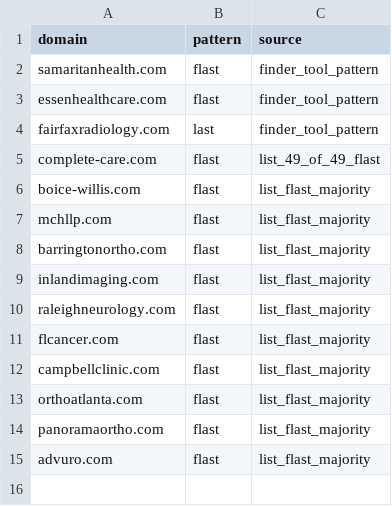
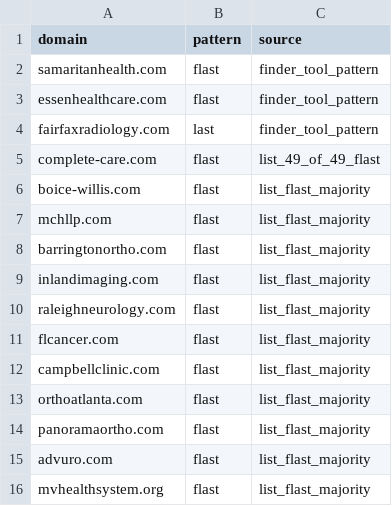
Before and after one commit to himanshu95552/Claude-Projects, a CSV file: tools/data/domain_patterns.csv, drawn as a sheet; the diff names each change by its address in the sheet, - before the commit and + after, or states it on an @@ line.

```diff
--- a/tools/data/domain_patterns.csv
+++ b/tools/data/domain_patterns.csv
+row 16: mvhealthsystem.org | flast | list_flast_majority
```
Also changed, not shown: 1 other file.
